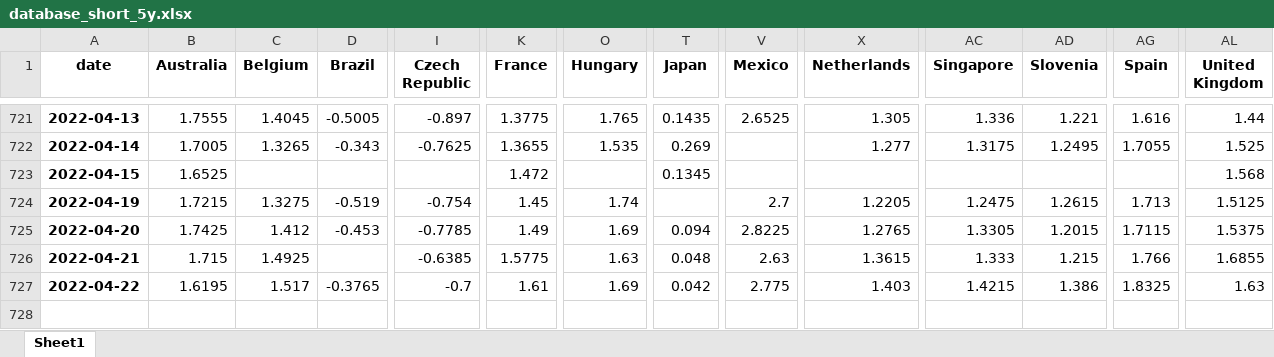
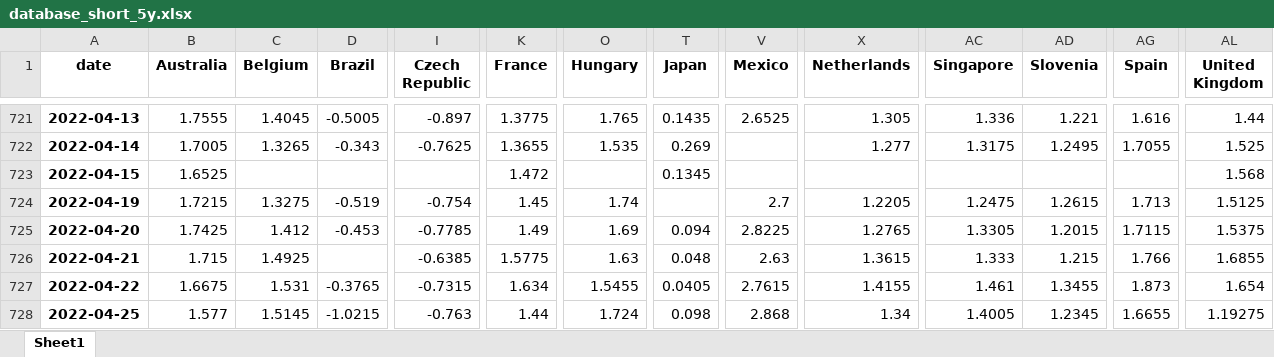
Before and after one commit to cober-data/curvature_database, an Excel workbook: database_short_5y.xlsx, sheet Sheet1, drawn as a sheet; only a part is shown, gaps mark what is left out; values as stored, in another font and other column widths than the file's, no borders; rows hold the shown columns only; the diff names each change by its address in the sheet, - before the commit and + after, or states it on an @@ line.

```diff
--- a/database_short_5y.xlsx (sheet Sheet1)
+++ b/database_short_5y.xlsx (sheet Sheet1)
-B727 (Australia): 1.6195
+B727 (Australia): 1.6675
-C727 (Belgium): 1.517
+C727 (Belgium): 1.531
-I727 (Czech Republic): -0.7
+I727 (Czech Republic): -0.7315
-K727 (France): 1.61
+K727 (France): 1.634
-O727 (Hungary): 1.69
+O727 (Hungary): 1.5455
-T727 (Japan): 0.042
+T727 (Japan): 0.0405
-V727 (Mexico): 2.775
+V727 (Mexico): 2.7615
-X727 (Netherlands): 1.403
+X727 (Netherlands): 1.4155
-AC727 (Singapore): 1.4215
+AC727 (Singapore): 1.461
-AD727 (Slovenia): 1.386
+AD727 (Slovenia): 1.3455
-AG727 (Spain): 1.8325
+AG727 (Spain): 1.873
-AL727 (United Kingdom): 1.63
+AL727 (United Kingdom): 1.654
+row 728: 2022-04-25 | 1.577 | 1.5145 | -1.0215 | -0.763 | 1.44 | 1.724 | 0.098 | 2.868 | 1.34 | 1.4005 | 1.2345 | 1.6655 | 1.19275
```
Also changed, not shown: Bonds_Japan.xlsx, Bonds_South Korea.xlsx, 39 other files.
